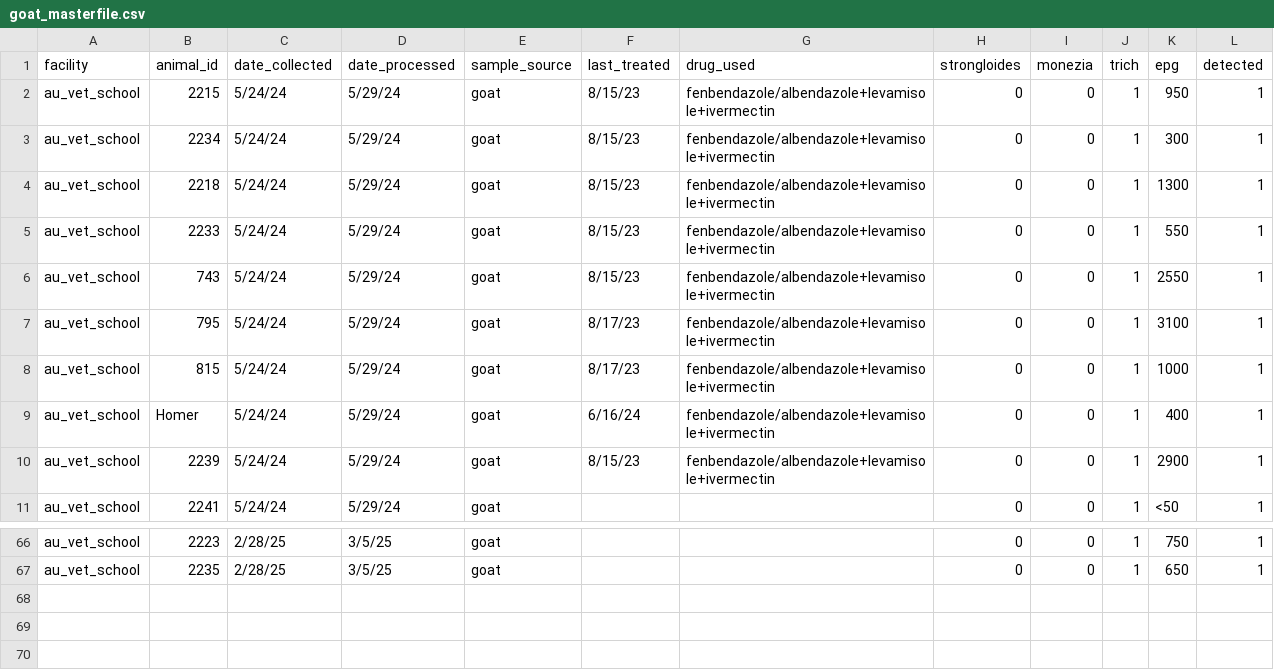
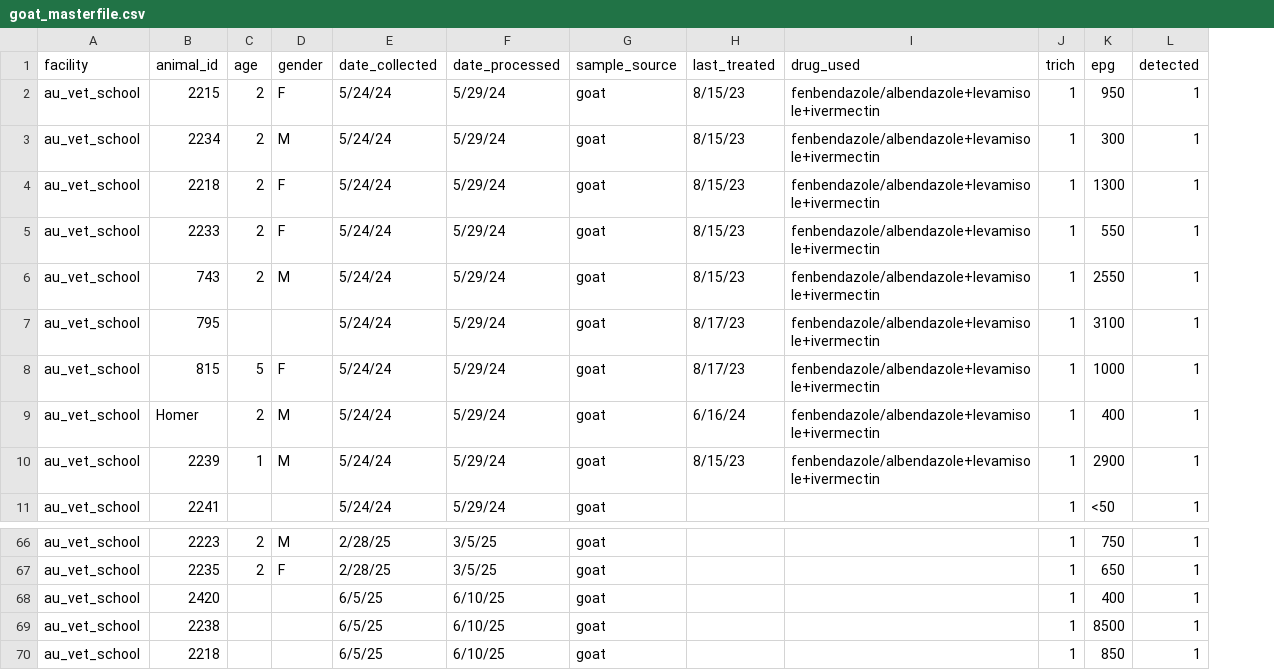
Before and after one commit to kaylaayana/Helminth-Data, a CSV file: goat_masterfile.csv, drawn as a sheet; only a part is shown, gaps mark what is left out; removed rows and columns are numbered as before the commit, all else as after; the diff names each change by its address in the sheet, - before the commit and + after, or states it on an @@ line.

```diff
--- a/goat_masterfile.csv
+++ b/goat_masterfile.csv
+column C (age), rows 2-10: 2 | 2 | 2 | 2 | 2 |  | 5 | 2 | 1; rows 66-67: 2 | 2
+column D (gender), rows 2-10: F | M | F | F | M |  | F | M | M; rows 66-67: M | F
-column H (strongloides), rows 2-11: all 0; rows 66-67: 0 | 0
-column I (monezia), rows 2-11: all 0; rows 66-67: 0 | 0
+row 68: au_vet_school | 2420 |  |  | 6/5/25 | 6/10/25 | goat |  |  | 1 | 400 | 1
+row 69: au_vet_school | 2238 |  |  | 6/5/25 | 6/10/25 | goat |  |  | 1 | 8500 | 1
+row 70: au_vet_school | 2218 |  |  | 6/5/25 | 6/10/25 | goat |  |  | 1 | 850 | 1
```
Also changed, not shown: beefcow_masterfile.csv, 43 other files.
